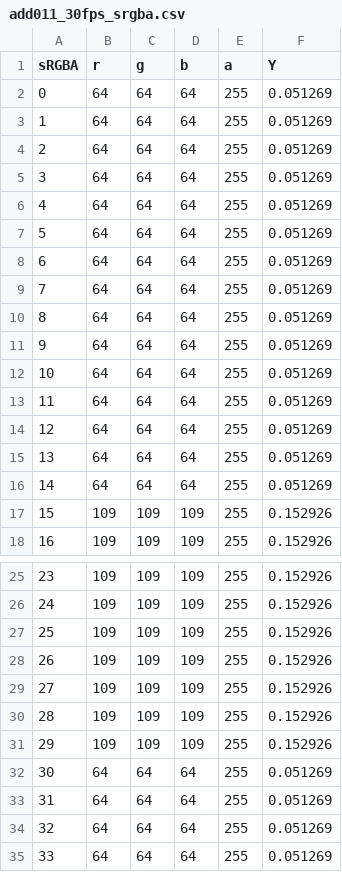
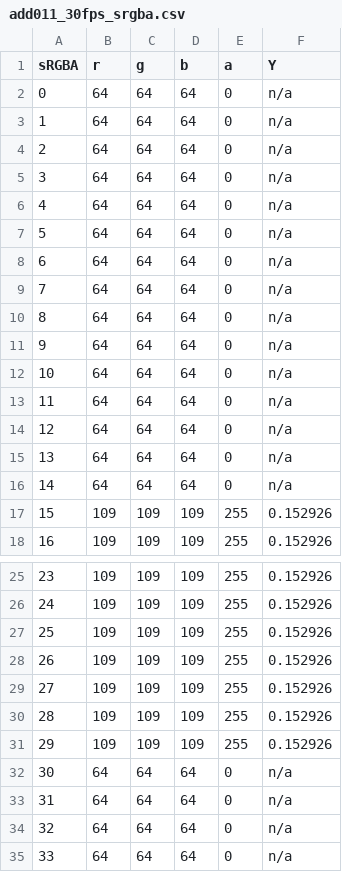
Before and after one commit to traceRERC/pse-test-media, a CSV file: lum_flash_patterns/scene_0p1_rl/add011_30fps_srgba.csv, drawn as a sheet; only a part is shown, gaps mark what is left out.

```diff
--- a/lum_flash_patterns/scene_0p1_rl/add011_30fps_srgba.csv
+++ b/lum_flash_patterns/scene_0p1_rl/add011_30fps_srgba.csv
@@ -1,17 +1,17 @@
 sRGBA,r,g,b,a,Y
-0,64,64,64,255,0.051269
-1,64,64,64,255,0.051269
-2,64,64,64,255,0.051269
-3,64,64,64,255,0.051269
-4,64,64,64,255,0.051269
-5,64,64,64,255,0.051269
-6,64,64,64,255,0.051269
-7,64,64,64,255,0.051269
-8,64,64,64,255,0.051269
-9,64,64,64,255,0.051269
-10,64,64,64,255,0.051269
-11,64,64,64,255,0.051269
-12,64,64,64,255,0.051269
-13,64,64,64,255,0.051269
-14,64,64,64,255,0.051269
+0,64,64,64,0,n/a
+1,64,64,64,0,n/a
+2,64,64,64,0,n/a
+3,64,64,64,0,n/a
+4,64,64,64,0,n/a
+5,64,64,64,0,n/a
+6,64,64,64,0,n/a
+7,64,64,64,0,n/a
+8,64,64,64,0,n/a
+9,64,64,64,0,n/a
+10,64,64,64,0,n/a
+11,64,64,64,0,n/a
+12,64,64,64,0,n/a
+13,64,64,64,0,n/a
+14,64,64,64,0,n/a
 15,109,109,109,255,0.152926
@@ -31,5 +31,5 @@ sRGBA,r,g,b,a,Y
 29,109,109,109,255,0.152926
-30,64,64,64,255,0.051269
-31,64,64,64,255,0.051269
-32,64,64,64,255,0.051269
-33,64,64,64,255,0.051269
+30,64,64,64,0,n/a
+31,64,64,64,0,n/a
+32,64,64,64,0,n/a
+33,64,64,64,0,n/a
```
Also changed, not shown: lum_flash_patterns/scene_0p1_rl/add013_30fps_srgba.csv, lum_flash_patterns/scene_0p1_rl/add014_30fps_srgba.csv, 7 other files.
